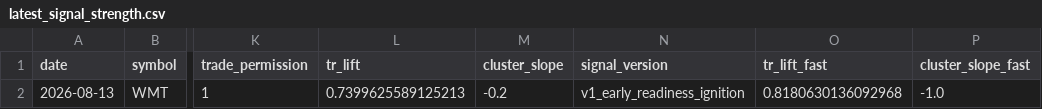
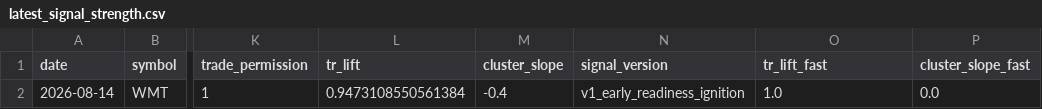
Before and after one commit to kvandre12-commits/SharpEdge-System, a CSV file: outputs/latest_signal_strength.csv, drawn as a sheet; only a part is shown, gaps mark what is left out; the diff names each change by its address in the sheet, - before the commit and + after, or states it on an @@ line.

```diff
--- a/outputs/latest_signal_strength.csv
+++ b/outputs/latest_signal_strength.csv
-A2 (date): 2026-08-13
+A2 (date): 2026-08-14
-L2 (tr_lift): 0.7399625589125213
+L2 (tr_lift): 0.9473108550561384
-M2 (cluster_slope): -0.2
+M2 (cluster_slope): -0.4
-O2 (tr_lift_fast): 0.8180630136092968
+O2 (tr_lift_fast): 1.0
-P2 (cluster_slope_fast): -1.0
+P2 (cluster_slope_fast): 0.0
```
Also changed, not shown: outputs/latest_wmt_features_daily.csv, outputs/spy_regime_daily.csv, 10 other files.
